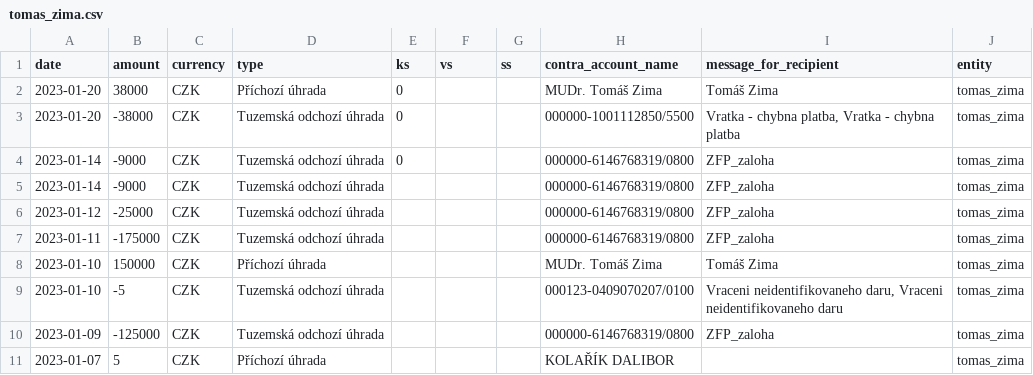
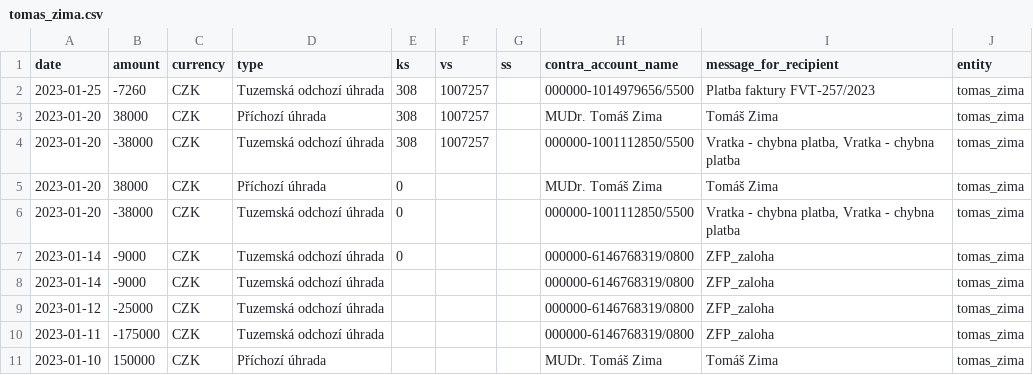
Before and after one commit to opop999/TI_monitoring_transparent_accounts_2023, a CSV file: output/csas/individual_accounts/tomas_zima.csv, drawn as a sheet; only a part is shown; the shorter side is filled out with more unchanged rows.

```diff
--- a/output/csas/individual_accounts/tomas_zima.csv
+++ b/output/csas/individual_accounts/tomas_zima.csv
@@ -1,2 +1,5 @@
 date,amount,currency,type,ks,vs,ss,contra_account_name,message_for_recipient,entity
+2023-01-25,-7260,CZK,Tuzemská odchozí úhrada,308,1007257,,000000-1014979656/5500,Platba faktury FVT-257/2023,tomas_zima
+2023-01-20,38000,CZK,Příchozí úhrada,308,1007257,,MUDr. Tomáš Zima,Tomáš Zima,tomas_zima
+2023-01-20,-38000,CZK,Tuzemská odchozí úhrada,308,1007257,,000000-1001112850/5500,"Vratka - chybna platba, Vratka - chybna platba",tomas_zima
 2023-01-20,38000,CZK,Příchozí úhrada,0,,,MUDr. Tomáš Zima,Tomáš Zima,tomas_zima
```
Also changed, not shown: output/csas/individual_accounts/pavel_fischer.csv, output/kb/individual_accounts/karel_janecek.csv, 20 other files.
